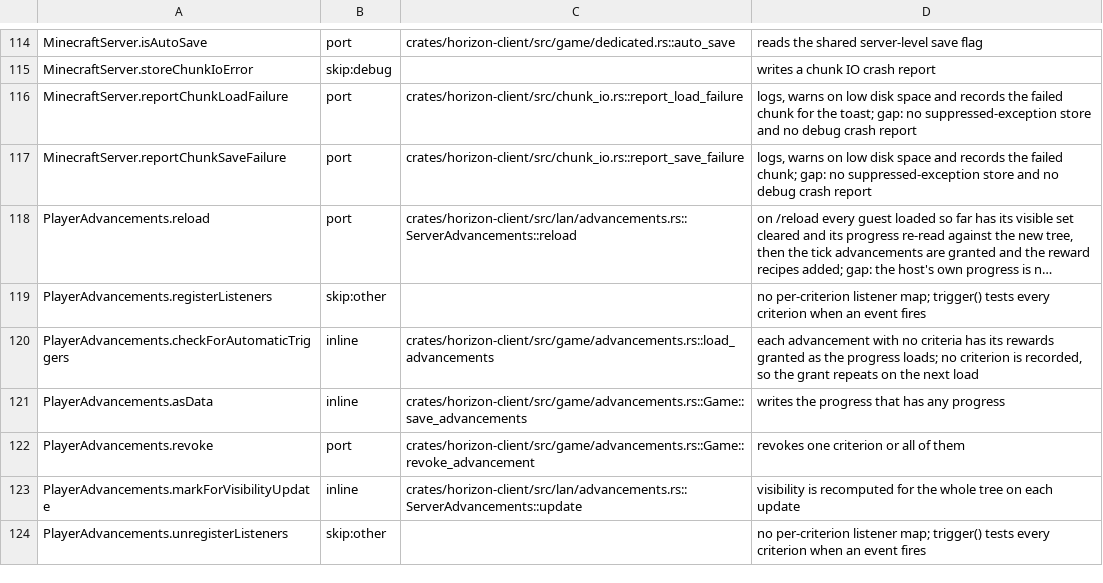
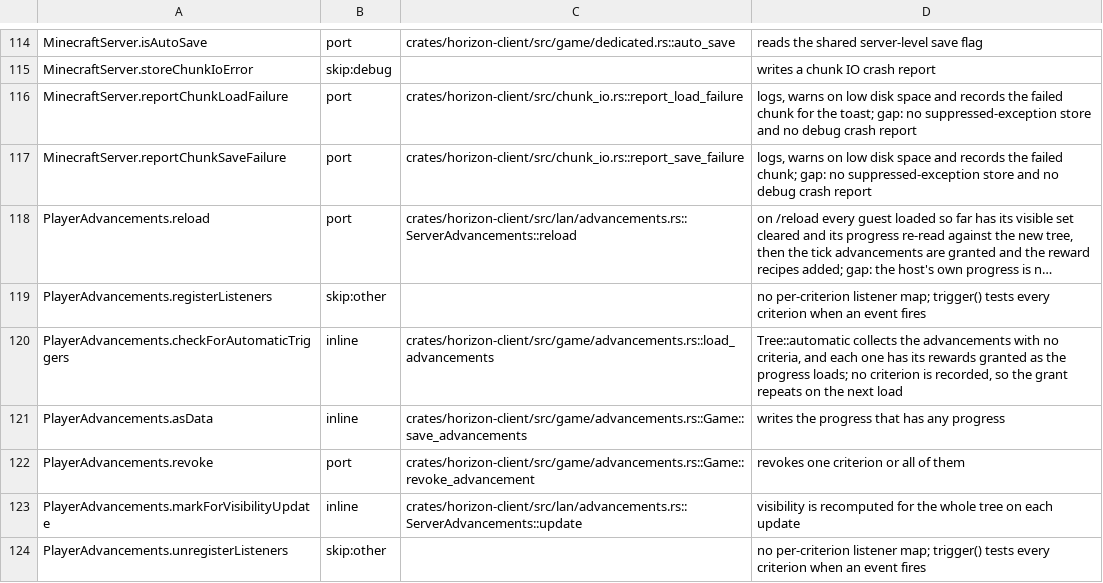
Before and after one commit to MSedgeMC/horizon, a TSV file: tools/port_map/rest-013.tsv, drawn as a sheet; only a part is shown, gaps mark what is left out; long unchanged cells end in …; the diff names each change by its address in the sheet, - before the commit and + after, or states it on an @@ line.

Commit message:
ledger(rest-013): the note names Tree::automatic as the criteria filter

```diff
--- a/tools/port_map/rest-013.tsv
+++ b/tools/port_map/rest-013.tsv
-D120: each advancement with no criteria has its…
+D120: Tree::automatic collects the advancements with no criteria, and each one has its…
```
